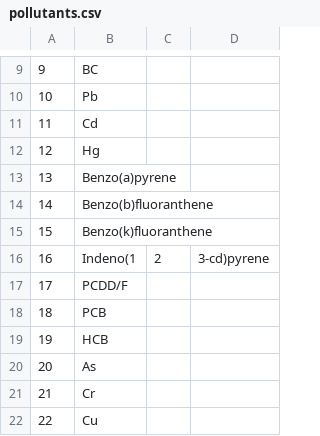
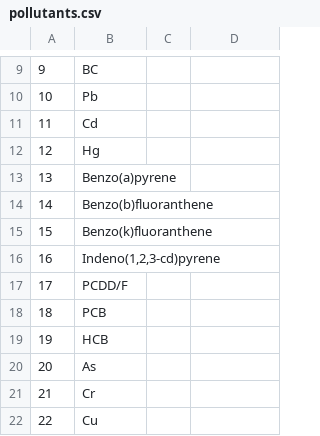
Before and after one commit to eea/emrt.necd.content, a CSV file: emrt/necd/content/profiles/default/necdvocabularies/pollutants.csv, drawn as a sheet; only a part is shown, gaps mark what is left out.

Commit message:
[refs #80370] Fixing issues encountered in testing.
* removing a "step 1" reference
* renaming "Gas" to "Pollutants"
* Fixing pollutants csv
* removing 3 and 5 from the NFR category codes

```diff
--- a/emrt/necd/content/profiles/default/necdvocabularies/pollutants.csv
+++ b/emrt/necd/content/profiles/default/necdvocabularies/pollutants.csv
@@ -15,3 +15,3 @@
 15,Benzo(k)fluoranthene
-16,Indeno(1,2,3-cd)pyrene
+16,"Indeno(1,2,3-cd)pyrene"
 17,PCDD/F
```
Also changed, not shown: 3 other files.
